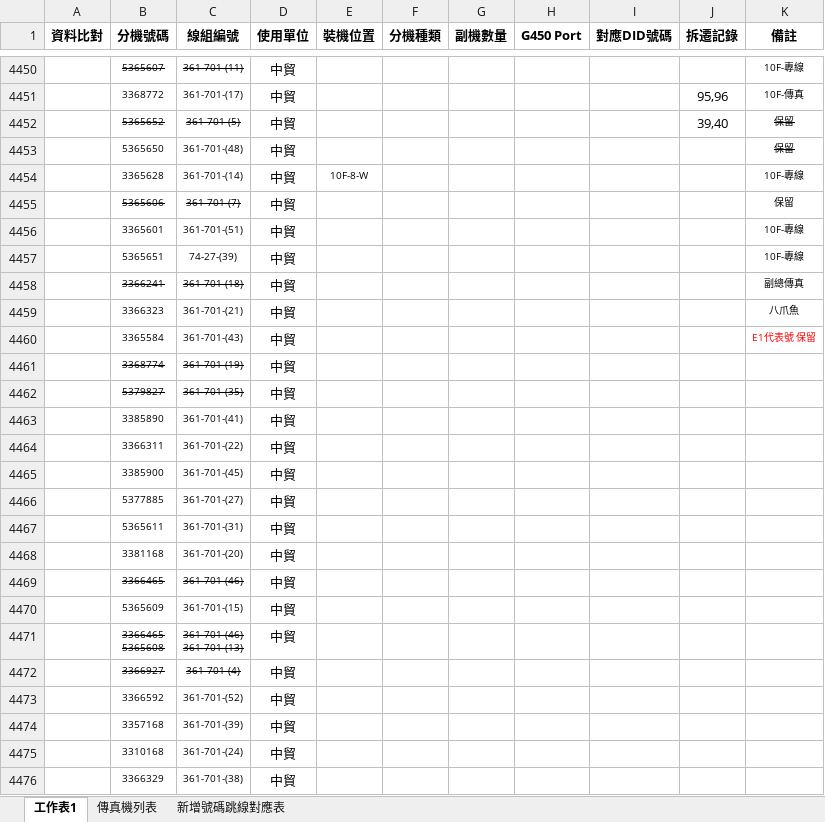
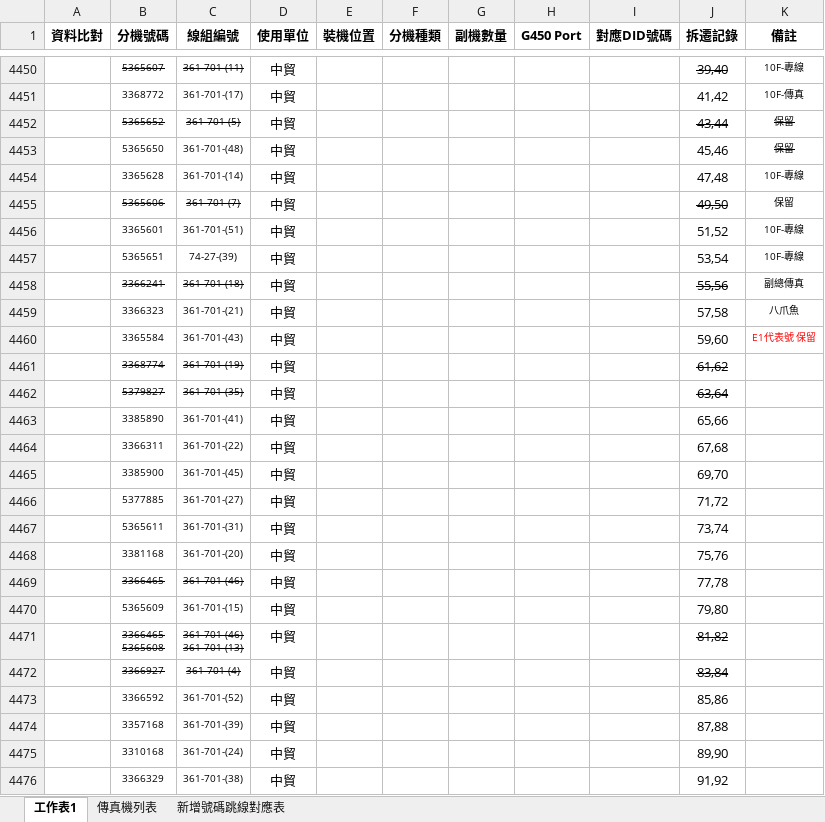
Before and after one commit to binn0428/search, an Excel workbook: tel/舊有資料(留存勿刪) 要看或改資料請改_全廠電話資料 _那份 謝謝.xlsx, sheet 工作表1, drawn as a sheet; only a part is shown, gaps mark what is left out; values as stored, in another font and other column widths than the file's, no borders; the diff covers the shown part only; the diff names each change by its address in the sheet, - before the commit and + after, or states it on an @@ line.

```diff
--- a/tel/舊有資料(留存勿刪) 要看或改資料請改_全廠電話資料 _那份 謝謝.xlsx (sheet 工作表1)
+++ b/tel/舊有資料(留存勿刪) 要看或改資料請改_全廠電話資料 _那份 謝謝.xlsx (sheet 工作表1)
-J4450 (拆遷記錄): (empty)
+J4450 (拆遷記錄): 39,40
-J4451 (拆遷記錄): 95,96
+J4451 (拆遷記錄): 41,42
-J4452 (拆遷記錄): 39,40
+J4452 (拆遷記錄): 43,44
-J4452 strikethrough: off
+J4452 strikethrough: on
-J4453 (拆遷記錄): (empty)
+J4453 (拆遷記錄): 45,46
-E4454 (裝機位置): 10F-8-W
+E4454 (裝機位置): (empty)
-J4454 (拆遷記錄): (empty)
+J4454 (拆遷記錄): 47,48
-J4455 (拆遷記錄): (empty)
+J4455 (拆遷記錄): 49,50
-J4456 (拆遷記錄): (empty)
+J4456 (拆遷記錄): 51,52
-J4457 (拆遷記錄): (empty)
+J4457 (拆遷記錄): 53,54
-J4458 (拆遷記錄): (empty)
+J4458 (拆遷記錄): 55,56
-J4459 (拆遷記錄): (empty)
+J4459 (拆遷記錄): 57,58
-J4460 (拆遷記錄): (empty)
+J4460 (拆遷記錄): 59,60
-J4461 (拆遷記錄): (empty)
+J4461 (拆遷記錄): 61,62
-J4462 (拆遷記錄): (empty)
+J4462 (拆遷記錄): 63,64
-J4463 (拆遷記錄): (empty)
+J4463 (拆遷記錄): 65,66
-J4464 (拆遷記錄): (empty)
+J4464 (拆遷記錄): 67,68
-J4465 (拆遷記錄): (empty)
+J4465 (拆遷記錄): 69,70
-J4466 (拆遷記錄): (empty)
+J4466 (拆遷記錄): 71,72
-J4467 (拆遷記錄): (empty)
+J4467 (拆遷記錄): 73,74
-J4468 (拆遷記錄): (empty)
+J4468 (拆遷記錄): 75,76
-J4469 (拆遷記錄): (empty)
+J4469 (拆遷記錄): 77,78
-J4470 (拆遷記錄): (empty)
+J4470 (拆遷記錄): 79,80
-J4471 (拆遷記錄): (empty)
+J4471 (拆遷記錄): 81,82
-J4472 (拆遷記錄): (empty)
+J4472 (拆遷記錄): 83,84
-J4473 (拆遷記錄): (empty)
+J4473 (拆遷記錄): 85,86
-J4474 (拆遷記錄): (empty)
+J4474 (拆遷記錄): 87,88
-J4475 (拆遷記錄): (empty)
+J4475 (拆遷記錄): 89,90
-J4476 (拆遷記錄): (empty)
+J4476 (拆遷記錄): 91,92
```
Also changed, not shown: 39 edited cells elsewhere in this sheet.
